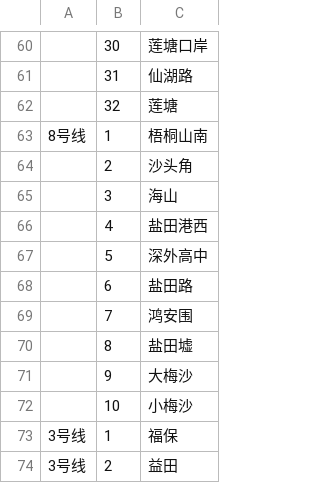
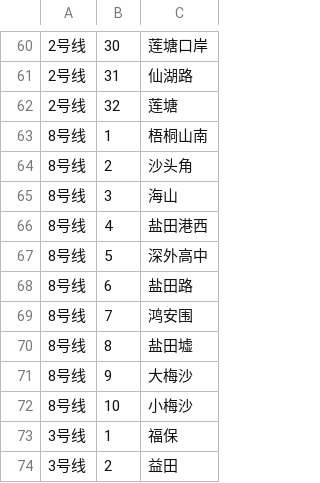
Before and after one commit to Mr-Jeffery/DatabaseProjects, a CSV file: project2/data/shenzhen_metro.csv, drawn as a sheet; only a part is shown, gaps mark what is left out; the diff covers the shown part only.

```diff
--- a/project2/data/shenzhen_metro.csv
+++ b/project2/data/shenzhen_metro.csv
@@ -60,14 +60,14 @@
-,30,莲塘口岸
-,31,仙湖路
-,32,莲塘
+2号线,30,莲塘口岸
+2号线,31,仙湖路
+2号线,32,莲塘
 8号线,1,梧桐山南
-,2,沙头角
-,3,海山
-,4,盐田港西
-,5,深外高中
-,6,盐田路
-,7,鸿安围
-,8,盐田墟
-,9,大梅沙
-,10,小梅沙
+8号线,2,沙头角
+8号线,3,海山
+8号线,4,盐田港西
+8号线,5,深外高中
+8号线,6,盐田路
+8号线,7,鸿安围
+8号线,8,盐田墟
+8号线,9,大梅沙
+8号线,10,小梅沙
 3号线,1,福保
```
Also changed, not shown: 28 edited cells elsewhere in this file, 2 other files.
